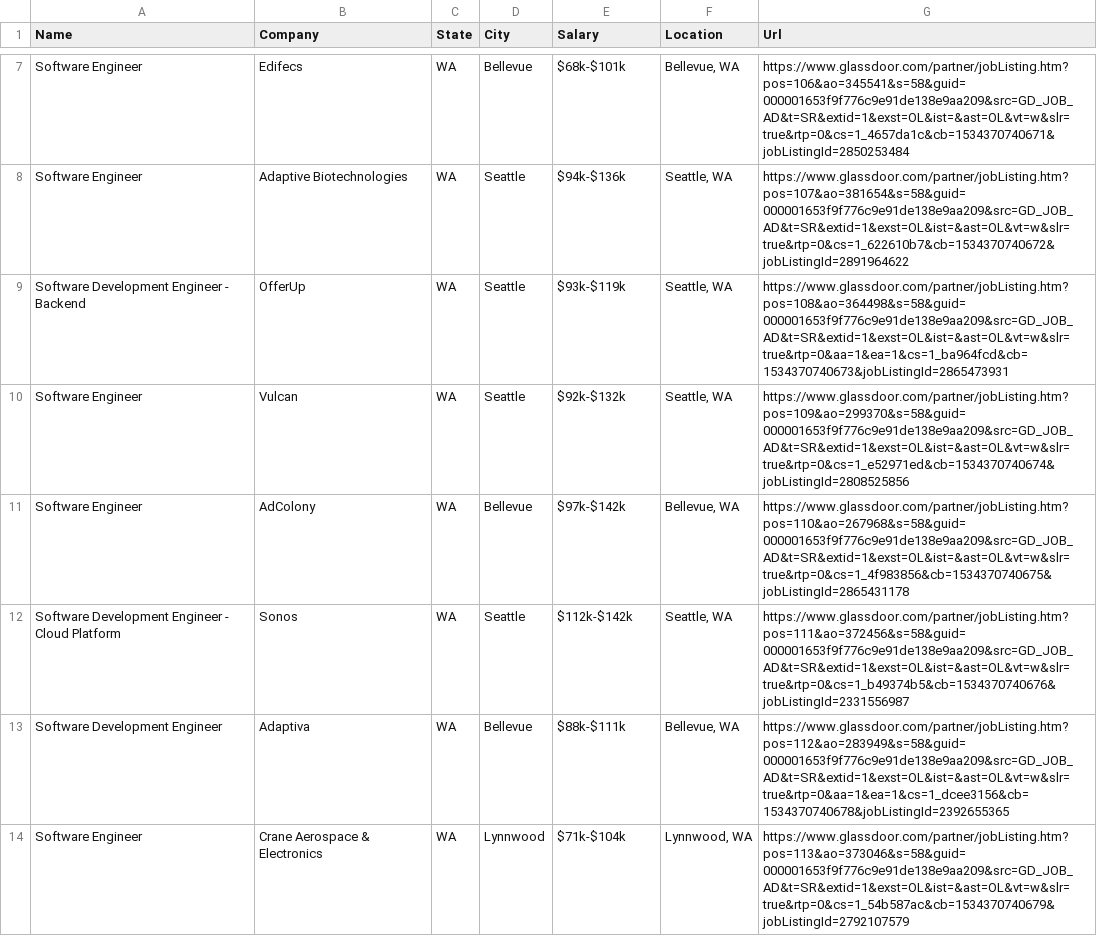
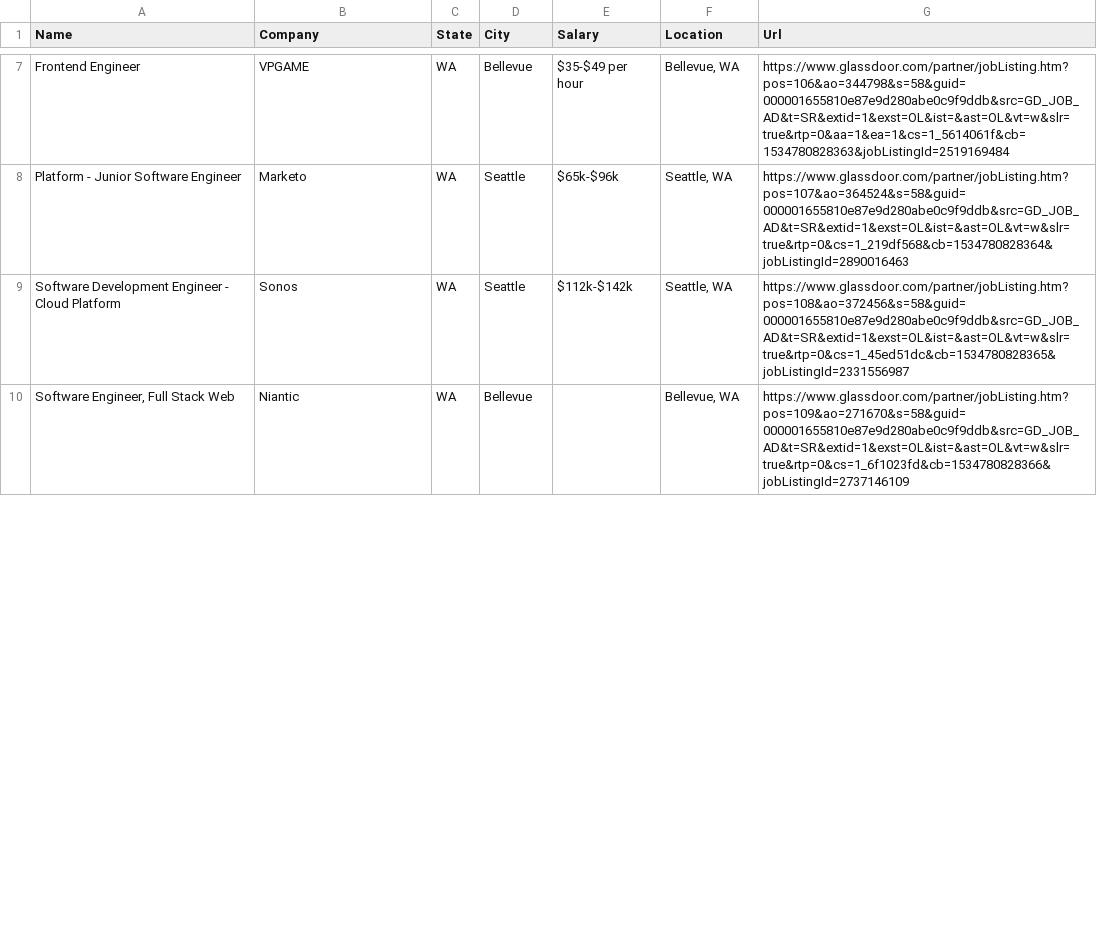
Before and after one commit to JoshuaDombal/JobLocationFinder, a CSV file: Software Engineer-Seattle-job-results.csv, drawn as a sheet; only a part is shown, gaps mark what is left out; the diff covers the shown part only.

Commit message:
Successfully scrapes job data, creates job objects and adds them to a location object. Calculates average salary of jobs for an area.

```diff
--- a/Software Engineer-Seattle-job-results.csv
+++ b/Software Engineer-Seattle-job-results.csv
@@ -7,8 +7,4 @@
-"Software Engineer"," Edifecs  ","WA","Bellevue","$68k-$101k","Bellevue, WA","https://www.glassdoor.com/partner/jobListing.htm?pos=106&ao=345541&s=58&guid=000001653f9f776c9e91de138e9aa209&src=GD_JOB_AD&t=SR&extid=1&exst=OL&ist=&ast=OL&vt=w&slr=true&rtp=0&cs=1_4657da1c&cb=1534370740671&jobListingId=2850253484"
-"Software Engineer"," Adaptive Biotechnologies  ","WA","Seattle","$94k-$136k","Seattle, WA","https://www.glassdoor.com/partner/jobListing.htm?pos=107&ao=381654&s=58&guid=000001653f9f776c9e91de138e9aa209&src=GD_JOB_AD&t=SR&extid=1&exst=OL&ist=&ast=OL&vt=w&slr=true&rtp=0&cs=1_622610b7&cb=1534370740672&jobListingId=2891964622"
-"Software Development Engineer - Backend"," OfferUp  ","WA","Seattle","$93k-$119k","Seattle, WA","https://www.glassdoor.com/partner/jobListing.htm?pos=108&ao=364498&s=58&guid=000001653f9f776c9e91de138e9aa209&src=GD_JOB_AD&t=SR&extid=1&exst=OL&ist=&ast=OL&vt=w&slr=true&rtp=0&aa=1&ea=1&cs=1_ba964fcd&cb=1534370740673&jobListingId=2865473931"
-"Software Engineer"," Vulcan  ","WA","Seattle","$92k-$132k","Seattle, WA","https://www.glassdoor.com/partner/jobListing.htm?pos=109&ao=299370&s=58&guid=000001653f9f776c9e91de138e9aa209&src=GD_JOB_AD&t=SR&extid=1&exst=OL&ist=&ast=OL&vt=w&slr=true&rtp=0&cs=1_e52971ed&cb=1534370740674&jobListingId=2808525856"
-"Software Engineer"," AdColony  ","WA","Bellevue","$97k-$142k","Bellevue, WA","https://www.glassdoor.com/partner/jobListing.htm?pos=110&ao=267968&s=58&guid=000001653f9f776c9e91de138e9aa209&src=GD_JOB_AD&t=SR&extid=1&exst=OL&ist=&ast=OL&vt=w&slr=true&rtp=0&cs=1_4f983856&cb=1534370740675&jobListingId=2865431178"
-"Software Development Engineer - Cloud Platform"," Sonos  ","WA","Seattle","$112k-$142k","Seattle, WA","https://www.glassdoor.com/partner/jobListing.htm?pos=111&ao=372456&s=58&guid=000001653f9f776c9e91de138e9aa209&src=GD_JOB_AD&t=SR&extid=1&exst=OL&ist=&ast=OL&vt=w&slr=true&rtp=0&cs=1_b49374b5&cb=1534370740676&jobListingId=2331556987"
-"Software Development Engineer"," Adaptiva  ","WA","Bellevue","$88k-$111k","Bellevue, WA","https://www.glassdoor.com/partner/jobListing.htm?pos=112&ao=283949&s=58&guid=000001653f9f776c9e91de138e9aa209&src=GD_JOB_AD&t=SR&extid=1&exst=OL&ist=&ast=OL&vt=w&slr=true&rtp=0&aa=1&ea=1&cs=1_dcee3156&cb=1534370740678&jobListingId=2392655365"
-"Software Engineer"," Crane Aerospace & Electronics  ","WA","Lynnwood","$71k-$104k","Lynnwood, WA","https://www.glassdoor.com/partner/jobListing.htm?pos=113&ao=373046&s=58&guid=000001653f9f776c9e91de138e9aa209&src=GD_JOB_AD&t=SR&extid=1&exst=OL&ist=&ast=OL&vt=w&slr=true&rtp=0&cs=1_54b587ac&cb=1534370740679&jobListingId=2792107579"
+"Frontend Engineer"," VPGAME  ","WA","Bellevue","$35-$49  per hour","Bellevue, WA","https://www.glassdoor.com/partner/jobListing.htm?pos=106&ao=344798&s=58&guid=000001655810e87e9d280abe0c9f9ddb&src=GD_JOB_AD&t=SR&extid=1&exst=OL&ist=&ast=OL&vt=w&slr=true&rtp=0&aa=1&ea=1&cs=1_5614061f&cb=1534780828363&jobListingId=2519169484"
+"Platform - Junior Software Engineer"," Marketo  ","WA","Seattle","$65k-$96k","Seattle, WA","https://www.glassdoor.com/partner/jobListing.htm?pos=107&ao=364524&s=58&guid=000001655810e87e9d280abe0c9f9ddb&src=GD_JOB_AD&t=SR&extid=1&exst=OL&ist=&ast=OL&vt=w&slr=true&rtp=0&cs=1_219df568&cb=1534780828364&jobListingId=2890016463"
+"Software Development Engineer - Cloud Platform"," Sonos  ","WA","Seattle","$112k-$142k","Seattle, WA","https://www.glassdoor.com/partner/jobListing.htm?pos=108&ao=372456&s=58&guid=000001655810e87e9d280abe0c9f9ddb&src=GD_JOB_AD&t=SR&extid=1&exst=OL&ist=&ast=OL&vt=w&slr=true&rtp=0&cs=1_45ed51dc&cb=1534780828365&jobListingId=2331556987"
+"Software Engineer, Full Stack Web"," Niantic  ","WA","Bellevue","","Bellevue, WA","https://www.glassdoor.com/partner/jobListing.htm?pos=109&ao=271670&s=58&guid=000001655810e87e9d280abe0c9f9ddb&src=GD_JOB_AD&t=SR&extid=1&exst=OL&ist=&ast=OL&vt=w&slr=true&rtp=0&cs=1_6f1023fd&cb=1534780828366&jobListingId=2737146109"
```
Also changed, not shown: 7 added rows, 3 removed rows and 59 edited cells elsewhere in this file, 3 other files.
